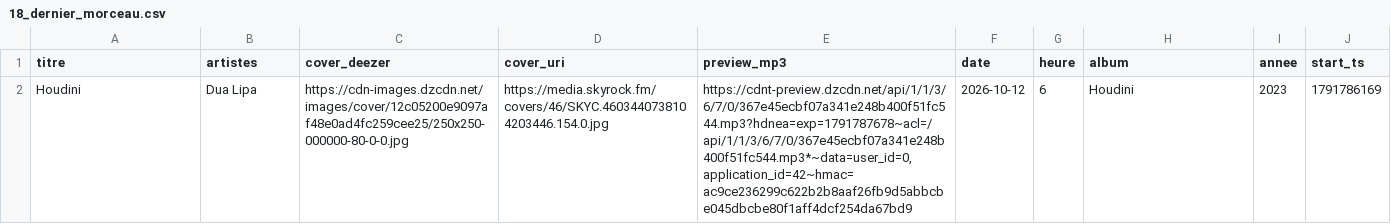
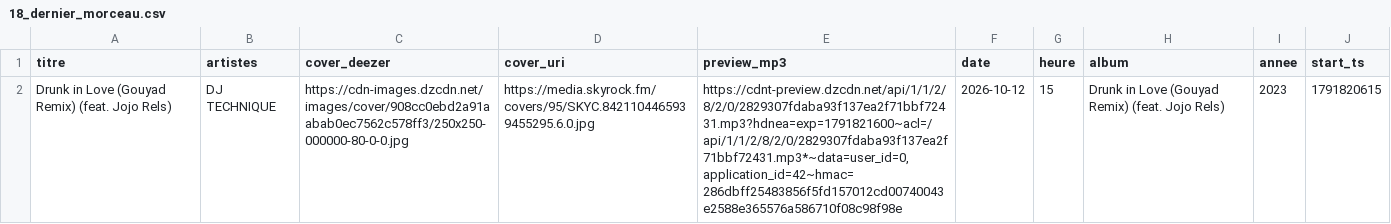
Before and after one commit to gunout/skyrock-monitor, a CSV file: resultats/18_dernier_morceau.csv, drawn as a sheet; removed rows and columns are numbered as before the commit, all else as after; the diff names each change by its address in the sheet, - before the commit and + after, or states it on an @@ line.

```diff
--- a/resultats/18_dernier_morceau.csv
+++ b/resultats/18_dernier_morceau.csv
-row 2: Houdini | Dua Lipa | https://cdn-images.dzcdn.net/images/cover/12c05200e9097af48e0ad4fc259cee25/250x250-000000-80-0-0.jpg | https://media.skyrock.fm/covers/46/SKYC.4603440738104203446.154.0.jpg | https://cdnt-preview.dzcdn.net/api/1/1/3/6/7/0/367e45ecbf07a341e248b400f51fc544.mp3?hdnea=exp=1791787678~acl=/api/1/1/3/6/7/0/367e45ecbf07a341e248b400f51fc544.mp3*~data=user_id=0,application_id=42~hmac=ac9ce236299c622b2b8aaf26fb9d5abbcbe045dbcbe80f1aff4dcf254da67bd9 | 2026-10-12 | 6 | Houdini | 2023 | 1791786169
+row 2: Drunk in Love (Gouyad Remix) (feat. Jojo Rels) | DJ TECHNIQUE | https://cdn-images.dzcdn.net/images/cover/908cc0ebd2a91aabab0ec7562c578ff3/250x250-000000-80-0-0.jpg | https://media.skyrock.fm/covers/95/SKYC.8421104465939455295.6.0.jpg | https://cdnt-preview.dzcdn.net/api/1/1/2/8/2/0/2829307fdaba93f137ea2f71bbf72431.mp3?hdnea=exp=1791821600~acl=/api/1/1/2/8/2/0/2829307fdaba93f137ea2f71bbf72431.mp3*~data=user_id=0,application_id=42~hmac=286dbff25483856f5fd157012cd00740043e2588e365576a586710f08c98f98e | 2026-10-12 | 15 | Drunk in Love (Gouyad Remix) (feat. Jojo Rels) | 2023 | 1791820615
```
Also changed, not shown: resultats/01_top_artistes.csv, resultats/02_top_titres.csv, 15 other files.
